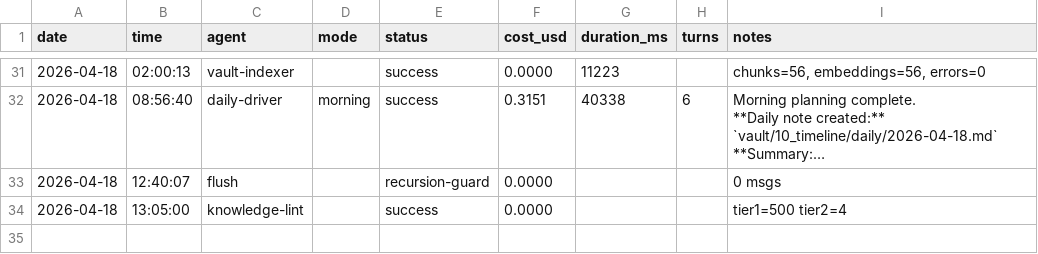
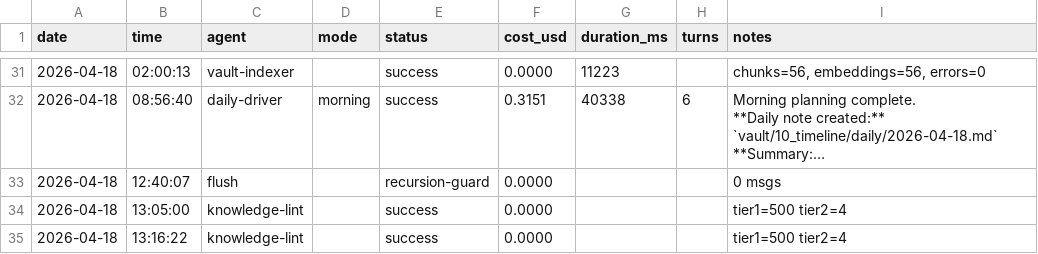
Before and after one commit to seanwinslow28/code-brain, a CSV file: vault/90_system/agent-logs/agent-run-history.csv, drawn as a sheet; only a part is shown, gaps mark what is left out; long unchanged cells end in …; the diff names each change by its address in the sheet, - before the commit and + after, or states it on an @@ line.

```diff
--- a/vault/90_system/agent-logs/agent-run-history.csv
+++ b/vault/90_system/agent-logs/agent-run-history.csv
+row 35: 2026-04-18 | 13:16:22 | knowledge-lint |  | success | 0.0000 |  |  | tier1=500 tier2=4
```
Also changed, not shown: 2 other files.
